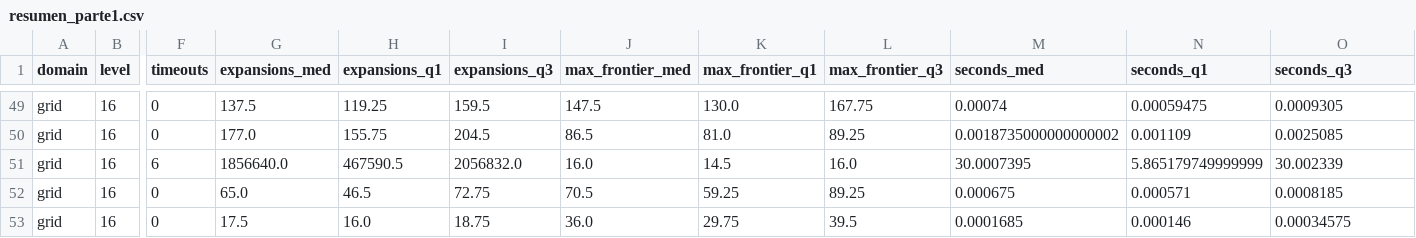
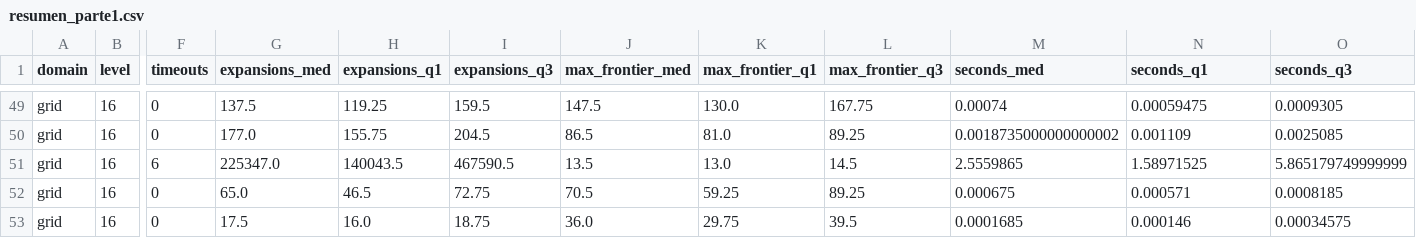
Before and after one commit to DanielSalazar0710/cmp-4004-fall26, a CSV file: homework/hw1/duel1_salazarD_ochoaA_chanoJ/results/resumen_parte1.csv, drawn as a sheet; only a part is shown, gaps mark what is left out; the diff names each change by its address in the sheet, - before the commit and + after, or states it on an @@ line.

```diff
--- a/homework/hw1/duel1_salazarD_ochoaA_chanoJ/results/resumen_parte1.csv
+++ b/homework/hw1/duel1_salazarD_ochoaA_chanoJ/results/resumen_parte1.csv
-G51 (expansions_med): 1856640.0
+G51 (expansions_med): 225347.0
-H51 (expansions_q1): 467590.5
+H51 (expansions_q1): 140043.5
-I51 (expansions_q3): 2056832.0
+I51 (expansions_q3): 467590.5
-J51 (max_frontier_med): 16.0
+J51 (max_frontier_med): 13.5
-K51 (max_frontier_q1): 14.5
+K51 (max_frontier_q1): 13.0
-L51 (max_frontier_q3): 16.0
+L51 (max_frontier_q3): 14.5
-M51 (seconds_med): 30.0007395
+M51 (seconds_med): 2.5559865
-N51 (seconds_q1): 5.865179749999999
+N51 (seconds_q1): 1.58971525
-O51 (seconds_q3): 30.002339
+O51 (seconds_q3): 5.865179749999999
```
Also changed, not shown: 2 other files.
